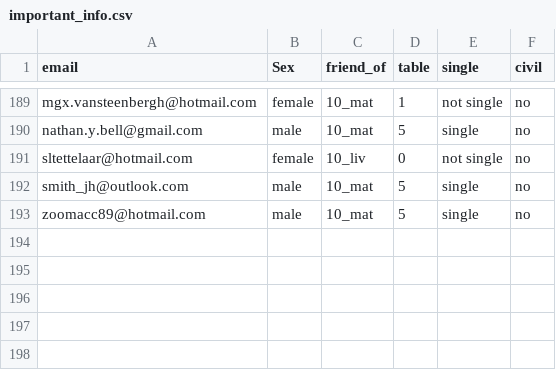
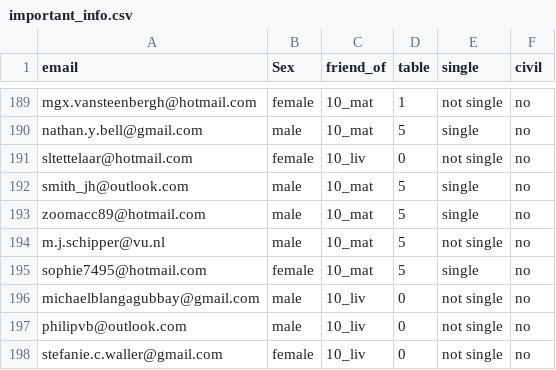
Before and after one commit to mat2m10/mavia, a CSV file: notebooks/important_info.csv, drawn as a sheet; only a part is shown, gaps mark what is left out; the diff names each change by its address in the sheet, - before the commit and + after, or states it on an @@ line.

```diff
--- a/notebooks/important_info.csv
+++ b/notebooks/important_info.csv
+row 194: m.j.schipper@vu.nl | male | 10_mat | 5 | not single | no
+row 195: sophie7495@hotmail.com | female | 10_mat | 5 | single | no
+row 196: michaelblangagubbay@gmail.com | male | 10_liv | 0 | not single | no
+row 197: philipvb@outlook.com | male | 10_liv | 0 | not single | no
+row 198: stefanie.c.waller@gmail.com | female | 10_liv | 0 | not single | no
```
Also changed, not shown: notebooks/final_parents_db.csv, notebooks/final_youth_db.csv, 5 other files.
